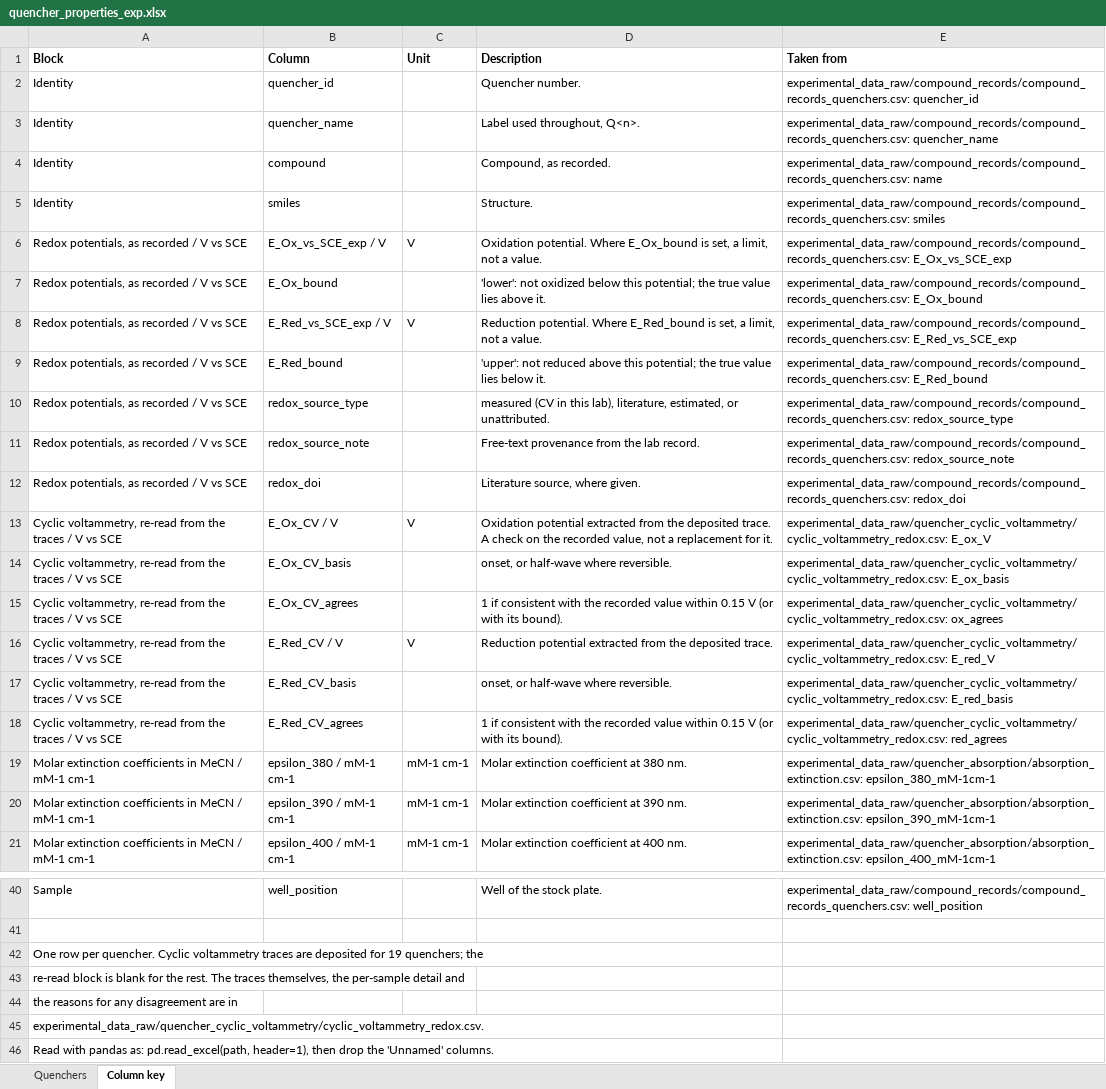
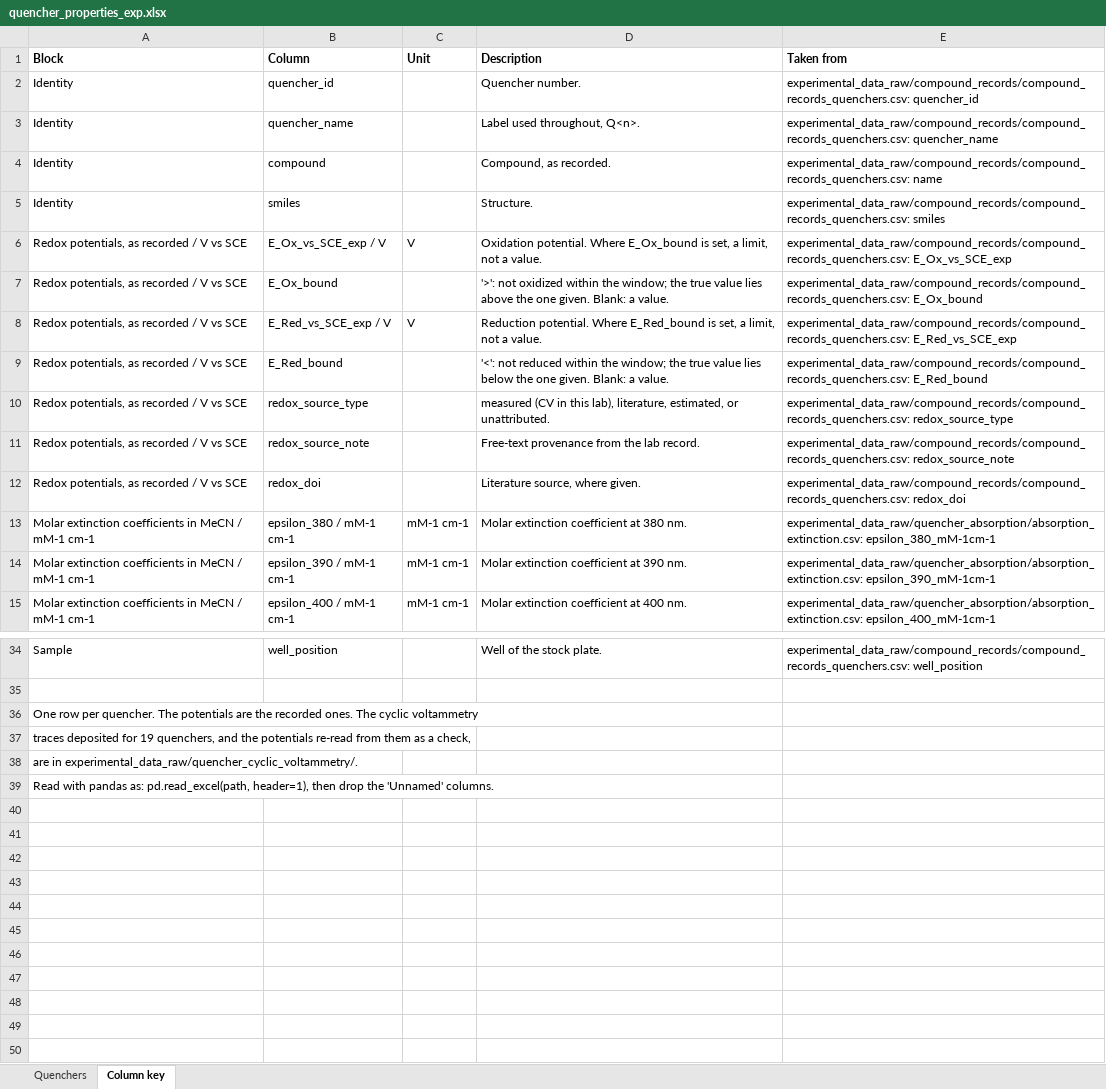
Before and after one commit to niklashoelter/MarcusEnTdecker, an Excel workbook: data/experimental_data_processed/quencher_properties_exp.xlsx, sheet Column key, drawn as a sheet; only a part is shown, gaps mark what is left out; values as stored, in another font and other column widths than the file's, no borders; removed rows and columns are numbered as before the commit, all else as after; the diff names each change by its address in the sheet, - before the commit and + after, or states it on an @@ line.

Commit message:
Reproduce Leon's photocatalyst file from the jobs, and trim the data tree
photocatalyst_dft.py now uses the arithmetic of the delivered file
(properties_photocatalysts_calc.xlsx): 627.503 for E_T, 627.509 for the
lambdas and excited-state dG, 23.061 and 4.42 for the potentials. Read
from the ORCA outputs alone, it reproduces that file to 5e-8 everywhere
except E_T for PC10, PC13, PC25 and PC28, which the file carries from a
spreadsheet column no delivered job reproduces. The photocatalyst
workbook now holds exactly that property set; the ground-state potentials
are gone from it and from pairs.csv. dG_SET shifts by at most 0.05
kcal/mol, the best benchmark settings not at all.

PC30 and PC31, computed but never screened, are dropped from the deposit,
the manifest and every script.

The quencher workbook carries the recorded potentials with their bound
written as > or <; the CV re-read stays with the traces in raw.

Leon's summary sheets are out of computational_data_raw. The quencher DFT
provenance that lived in a README there is kept as provenance.csv, and
data/ has a single brief README.

```diff
--- a/data/experimental_data_processed/quencher_properties_exp.xlsx (sheet Column key)
+++ b/data/experimental_data_processed/quencher_properties_exp.xlsx (sheet Column key)
-D7 (Description): 'lower': not oxidized below this potential; the true value lies above it.
+D7 (Description): '>': not oxidized within the window; the true value lies above the one given. Blank: a value.
-D9 (Description): 'upper': not reduced above this potential; the true value lies below it.
+D9 (Description): '<': not reduced within the window; the true value lies below the one given. Blank: a value.
-row 13: Cyclic voltammetry, re-read from the traces / V vs SCE | E_Ox_CV / V | V | Oxidation potential extracted from the deposited trace. A check on the recorded value, not a replacement for it. | experimental_data_raw/quencher_cyclic_voltammetry/cyclic_voltammetry_redox.csv: E_ox_V
-row 14: Cyclic voltammetry, re-read from the traces / V vs SCE | E_Ox_CV_basis |  | onset, or half-wave where reversible. | experimental_data_raw/quencher_cyclic_voltammetry/cyclic_voltammetry_redox.csv: E_ox_basis
-row 15: Cyclic voltammetry, re-read from the traces / V vs SCE | E_Ox_CV_agrees |  | 1 if consistent with the recorded value within 0.15 V (or with its bound). | experimental_data_raw/quencher_cyclic_voltammetry/cyclic_voltammetry_redox.csv: ox_agrees
-row 16: Cyclic voltammetry, re-read from the traces / V vs SCE | E_Red_CV / V | V | Reduction potential extracted from the deposited trace. | experimental_data_raw/quencher_cyclic_voltammetry/cyclic_voltammetry_redox.csv: E_red_V
-row 17: Cyclic voltammetry, re-read from the traces / V vs SCE | E_Red_CV_basis |  | onset, or half-wave where reversible. | experimental_data_raw/quencher_cyclic_voltammetry/cyclic_voltammetry_redox.csv: E_red_basis
-row 18: Cyclic voltammetry, re-read from the traces / V vs SCE | E_Red_CV_agrees |  | 1 if consistent with the recorded value within 0.15 V (or with its bound). | experimental_data_raw/quencher_cyclic_voltammetry/cyclic_voltammetry_redox.csv: red_agrees
-A36 (Block): …per quencher. Cyclic voltammetry traces are deposited for 19 quenchers; the
+A36 (Block): …per quencher. The potentials are the recorded ones. The cyclic voltammetry
-A37 (Block): re-read block is blank for the rest. The traces themselves, the per-sample detail and
+A37 (Block): traces deposited for 19 quenchers, and the potentials re-read from them as a check,
-A38 (Block): the reasons for any disagreement are in
+A38 (Block): are in experimental_data_raw/quencher_cyclic_voltammetry/.
-row 45: experimental_data_raw/quencher_cyclic_voltammetry/cyclic_voltammetry_redox.csv.
```
Also changed, not shown: sheet Quenchers, data/computational_data_processed/photocatalyst_properties_calc.xlsx, 13 other files.
